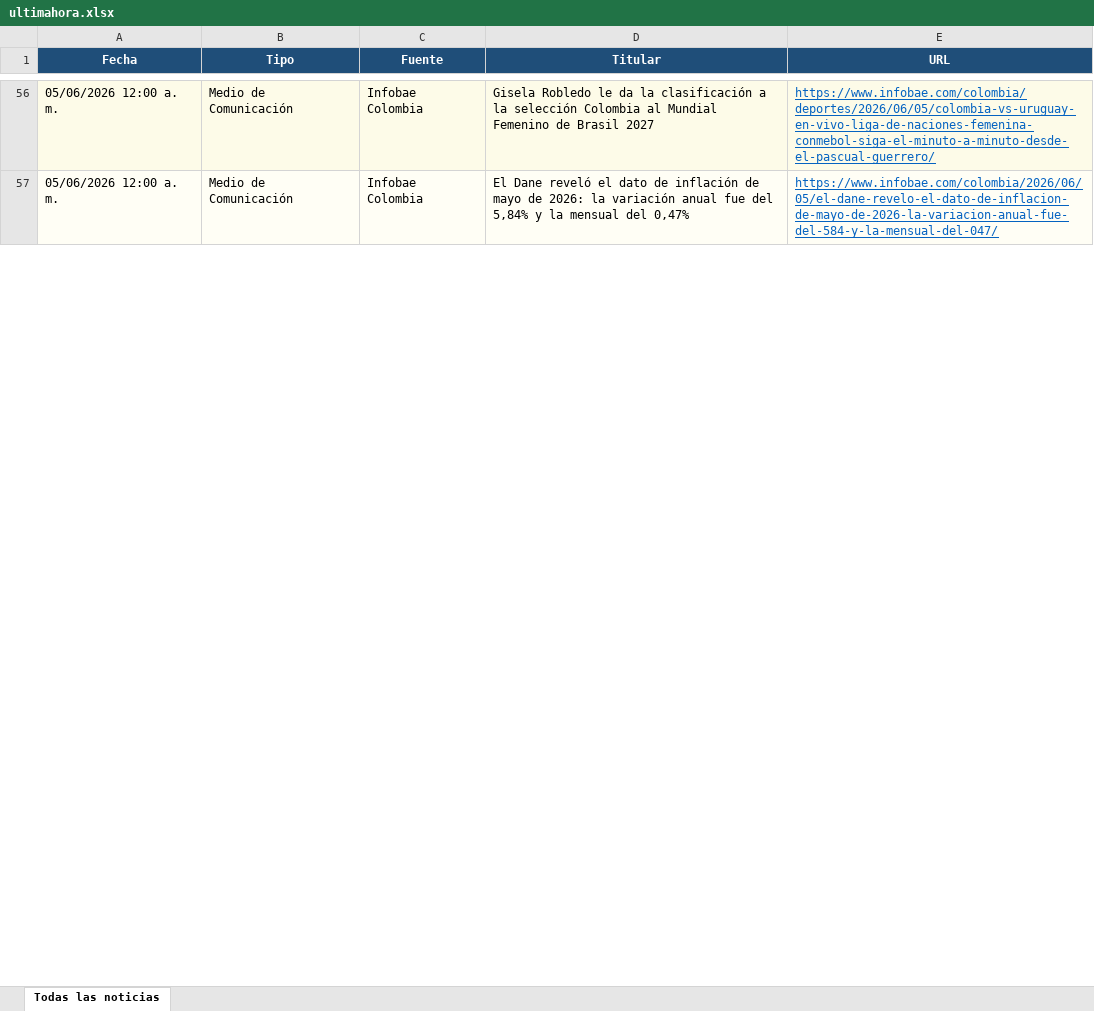
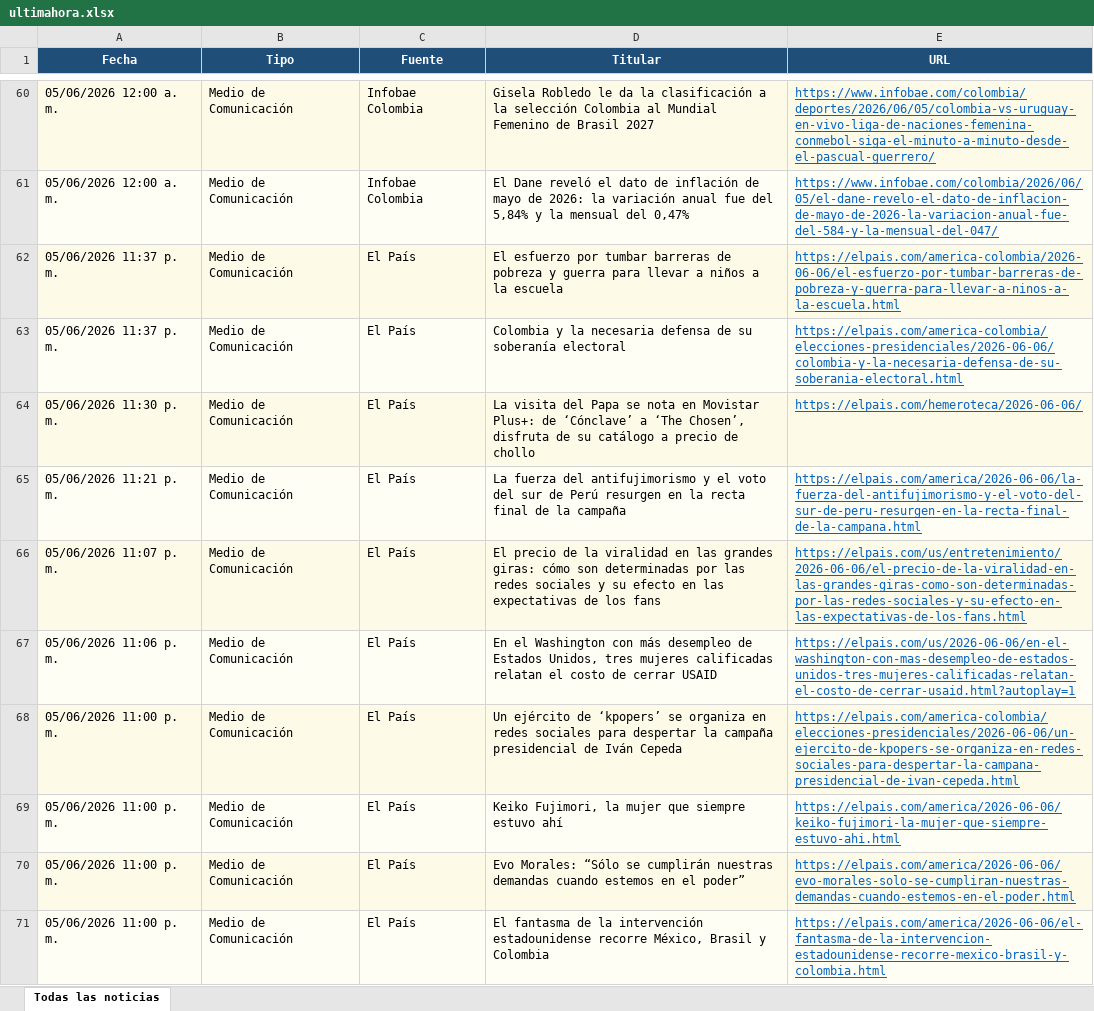
Before and after one commit to kevin961312/UltimaHora, an Excel workbook: docs/ultimahora.xlsx, sheet Todas las noticias, drawn as a sheet; only a part is shown, gaps mark what is left out; values as stored, in another font and other column widths than the file's, no borders; the diff covers the shown part only; the diff names each change by its address in the sheet, - before the commit and + after, or states it on an @@ line.

```diff
--- a/docs/ultimahora.xlsx (sheet Todas las noticias)
+++ b/docs/ultimahora.xlsx (sheet Todas las noticias)
+row 62: 05/06/2026 11:37 p. m. | Medio de Comunicación | El País | El esfuerzo por tumbar barreras de pobreza y guerra para llevar a niños a la escuela | https://elpais.com/america-colombia/2026-06-06/el-esfuerzo-por-tumbar-barreras-de-pobreza-y-guerra-para-llevar-a-ninos-a-la-escuela.html
+row 63: 05/06/2026 11:37 p. m. | Medio de Comunicación | El País | Colombia y la necesaria defensa de su soberanía electoral | https://elpais.com/america-colombia/elecciones-presidenciales/2026-06-06/colombia-y-la-necesaria-defensa-de-su-soberania-electoral.html
+row 64: 05/06/2026 11:30 p. m. | Medio de Comunicación | El País | La visita del Papa se nota en Movistar Plus+: de ‘Cónclave’ a ‘The Chosen’, disfruta de su catálogo a precio de chollo | https://elpais.com/hemeroteca/2026-06-06/
+row 65: 05/06/2026 11:21 p. m. | Medio de Comunicación | El País | La fuerza del antifujimorismo y el voto del sur de Perú resurgen en la recta final de la campaña | https://elpais.com/america/2026-06-06/la-fuerza-del-antifujimorismo-y-el-voto-del-sur-de-peru-resurgen-en-la-recta-final-de-la-campana.html
+row 66: 05/06/2026 11:07 p. m. | Medio de Comunicación | El País | El precio de la viralidad en las grandes giras: cómo son determinadas por las redes sociales y su efecto en las expectativas de los fans | https://elpais.com/us/entretenimiento/2026-06-06/el-precio-de-la-viralidad-en-las-grandes-giras-como-son-determinadas-por-las-redes-sociales-y-su-efecto-en-las-expectativas-de-los-fans.html
+row 67: 05/06/2026 11:06 p. m. | Medio de Comunicación | El País | En el Washington con más desempleo de Estados Unidos, tres mujeres calificadas relatan el costo de cerrar USAID | https://elpais.com/us/2026-06-06/en-el-washington-con-mas-desempleo-de-estados-unidos-tres-mujeres-calificadas-relatan-el-costo-de-cerrar-usaid.html?autoplay=1
+row 68: 05/06/2026 11:00 p. m. | Medio de Comunicación | El País | Un ejército de ‘kpopers’ se organiza en redes sociales para despertar la campaña presidencial de Iván Cepeda | https://elpais.com/america-colombia/elecciones-presidenciales/2026-06-06/un-ejercito-de-kpopers-se-organiza-en-redes-sociales-para-despertar-la-campana-presidencial-de-ivan-cepeda.html
+row 69: 05/06/2026 11:00 p. m. | Medio de Comunicación | El País | Keiko Fujimori, la mujer que siempre estuvo ahí | https://elpais.com/america/2026-06-06/keiko-fujimori-la-mujer-que-siempre-estuvo-ahi.html
+row 70: 05/06/2026 11:00 p. m. | Medio de Comunicación | El País | Evo Morales: “Sólo se cumplirán nuestras demandas cuando estemos en el poder” | https://elpais.com/america/2026-06-06/evo-morales-solo-se-cumpliran-nuestras-demandas-cuando-estemos-en-el-poder.html
+row 71: 05/06/2026 11:00 p. m. | Medio de Comunicación | El País | El fantasma de la intervención estadounidense recorre México, Brasil y Colombia | https://elpais.com/america/2026-06-06/el-fantasma-de-la-intervencion-estadounidense-recorre-mexico-brasil-y-colombia.html
```
Also changed, not shown: 80 added rows, 61 removed rows, 34 moved rows and 111 edited cells elsewhere in this sheet, 1 other file.
